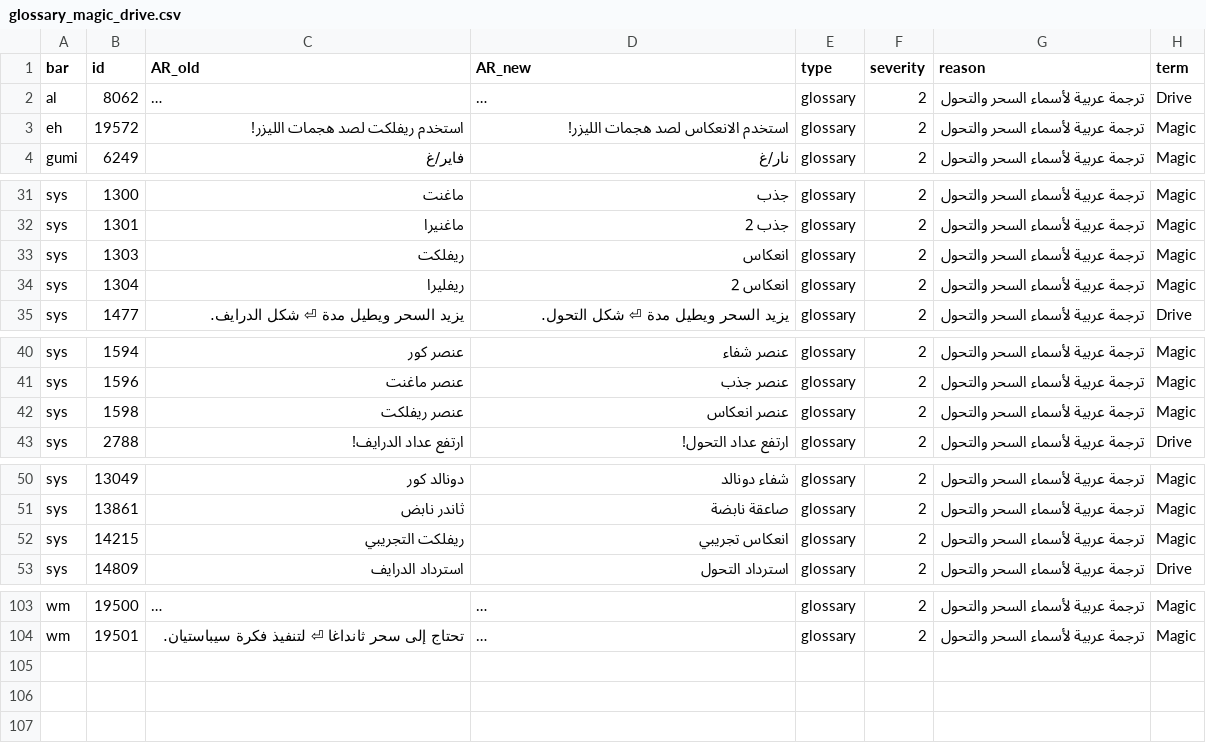
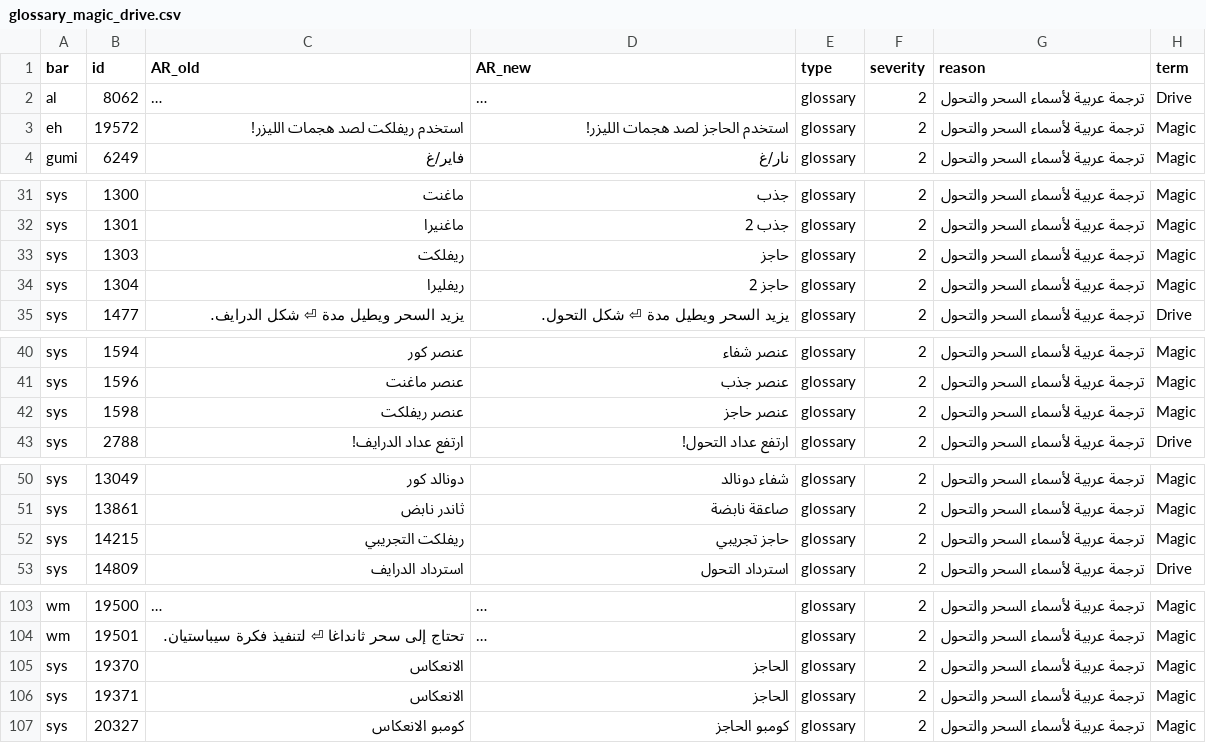
Before and after one commit to exelight7/KH2FM_AR, a CSV file: corrections/glossary_magic_drive.csv, drawn as a sheet; only a part is shown, gaps mark what is left out; long unchanged cells end in …; the diff names each change by its address in the sheet, - before the commit and + after, or states it on an @@ line.

```diff
--- a/corrections/glossary_magic_drive.csv
+++ b/corrections/glossary_magic_drive.csv
-D3 (AR_new): استخدم الانعكاس لصد هجمات الليزر!
+D3 (AR_new): استخدم الحاجز لصد هجمات الليزر!
-D33 (AR_new): انعكاس
+D33 (AR_new): حاجز
-D34 (AR_new): انعكاس 2
+D34 (AR_new): حاجز 2
-D42 (AR_new): عنصر انعكاس
+D42 (AR_new): عنصر حاجز
-D52 (AR_new): انعكاس تجريبي
+D52 (AR_new): حاجز تجريبي
+row 105: sys | 19370 | الانعكاس | الحاجز | glossary | 2 | ترجمة عربية لأسماء السحر والتحول | Magic
+row 106: sys | 19371 | الانعكاس | الحاجز | glossary | 2 | ترجمة عربية لأسماء السحر والتحول | Magic
+row 107: sys | 20327 | كومبو الانعكاس | كومبو الحاجز | glossary | 2 | ترجمة عربية لأسماء السحر والتحول | Magic
```
Also changed, not shown: corrections/glossary_decisions.csv, corrections/glossary_namine.csv, 10 other files.
